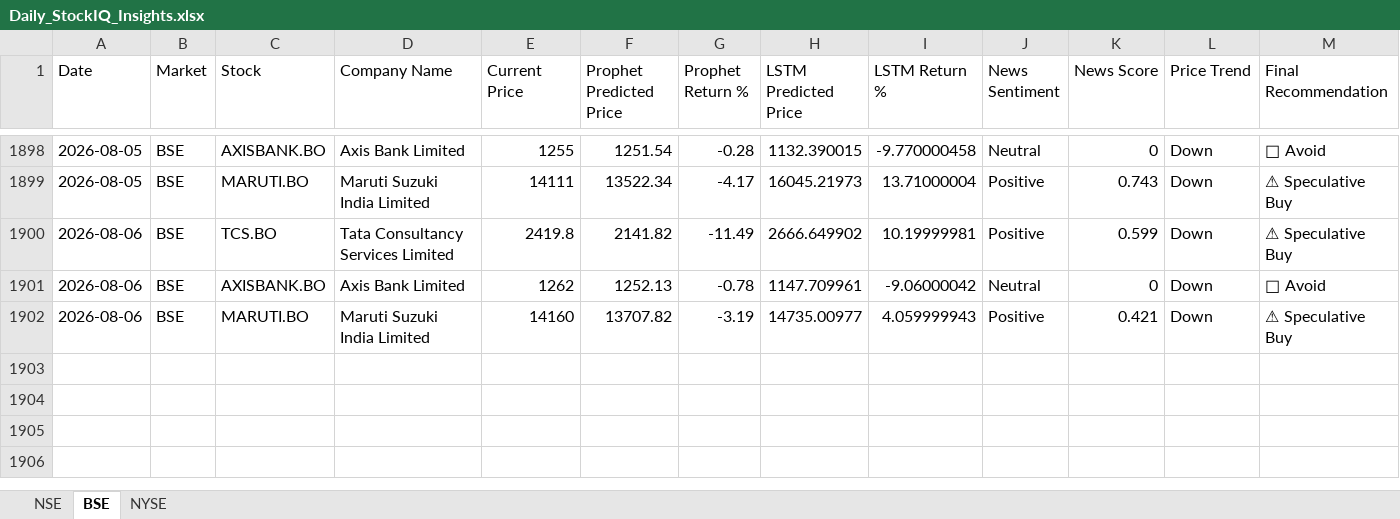
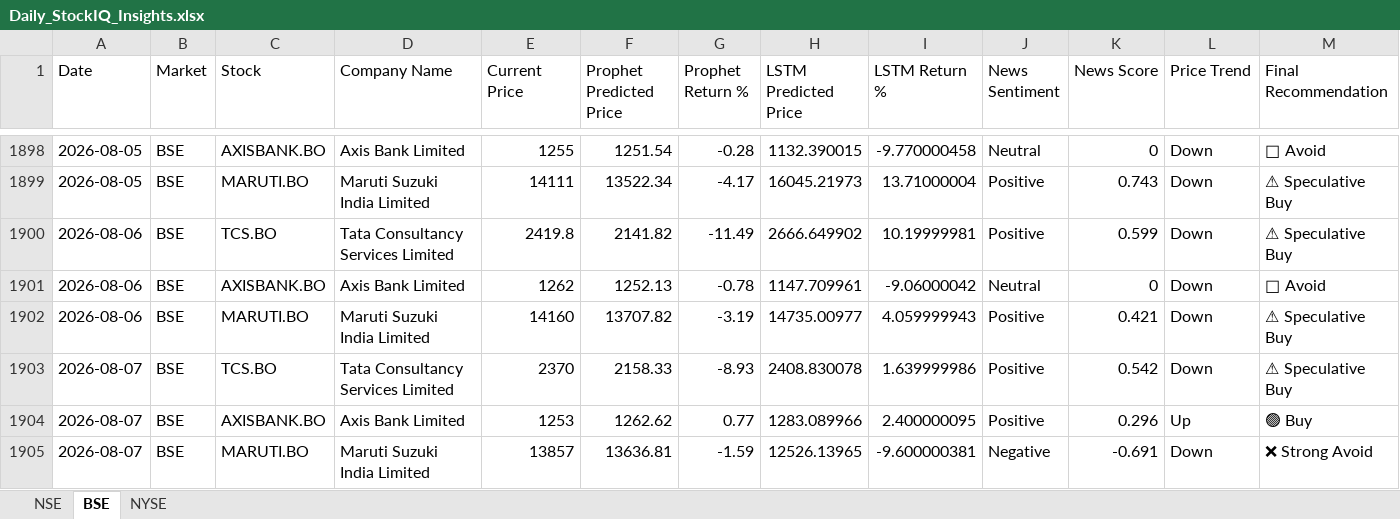
Before and after one commit to sureshkonar/stock-portfolio-optimization, an Excel workbook: Daily_StockIQ_Insights.xlsx, sheet BSE, drawn as a sheet; only a part is shown, gaps mark what is left out; values as stored, in another font and other column widths than the file's, no borders; rows hold the shown columns only; the diff names each change by its address in the sheet, - before the commit and + after, or states it on an @@ line.

```diff
--- a/Daily_StockIQ_Insights.xlsx (sheet BSE)
+++ b/Daily_StockIQ_Insights.xlsx (sheet BSE)
+row 1903: 2026-08-07 | BSE | TCS.BO | Tata Consultancy Services Limited | 2370 | 2158.33 | -8.93 | 2408.830078 | 1.639999986 | Positive | 0.542 | Down | ⚠ Speculative Buy
+row 1904: 2026-08-07 | BSE | AXISBANK.BO | Axis Bank Limited | 1253 | 1262.62 | 0.77 | 1283.089966 | 2.400000095 | Positive | 0.296 | Up | 🟢 Buy
+row 1905: 2026-08-07 | BSE | MARUTI.BO | Maruti Suzuki India Limited | 13857 | 13636.81 | -1.59 | 12526.13965 | -9.600000381 | Negative | -0.691 | Down | ❌ Strong Avoid
```
Also changed, not shown: sheet NYSE, sheet NSE.
